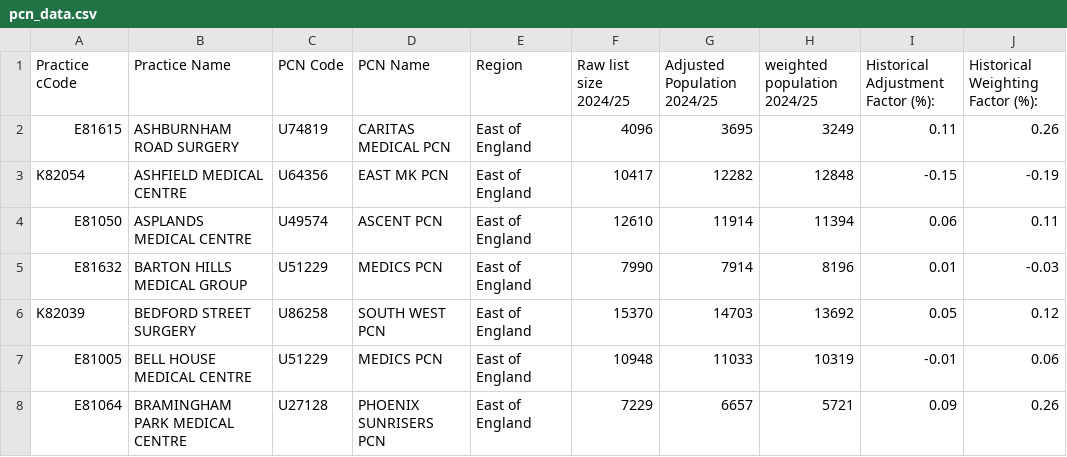
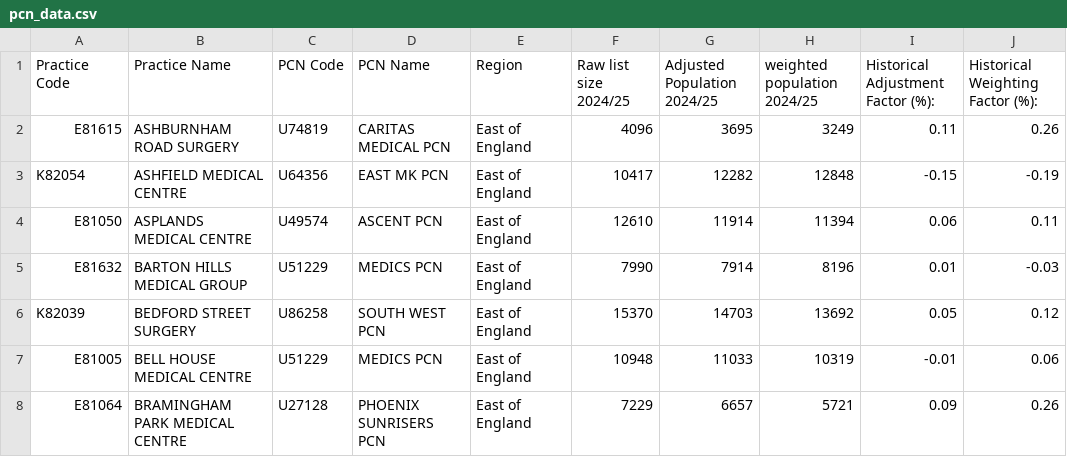
Before and after one commit to Alomco/Alomco-PCN-DES-Fund-Calculator, a CSV file: data/pcn_data.csv, drawn as a sheet; only a part is shown; the diff names each change by its address in the sheet, - before the commit and + after, or states it on an @@ line.

```diff
--- a/data/pcn_data.csv
+++ b/data/pcn_data.csv
-A1: Practice cCode
+A1: Practice Code
```
Also changed, not shown: 5 other files.
